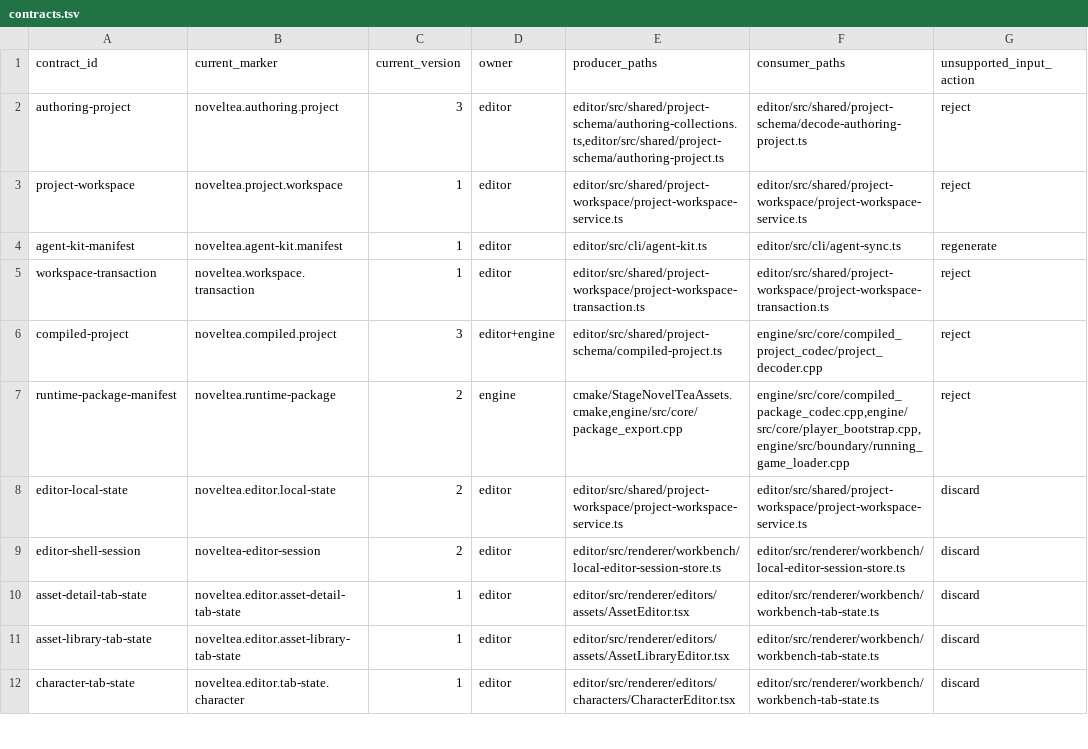
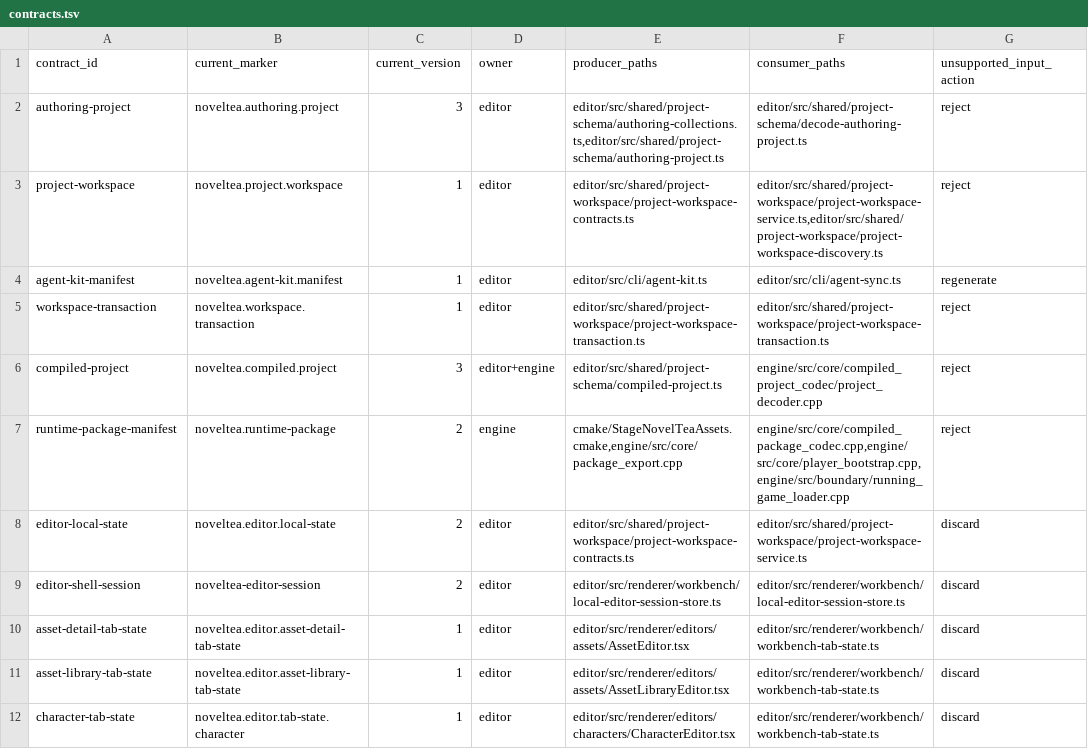
Before and after one commit to Cruel/nt, a TSV file: cmake/schema_version_policy/contracts.tsv, drawn as a sheet; only a part is shown; the diff names each change by its address in the sheet, - before the commit and + after, or states it on an @@ line.

Commit message:
feat(cli): enhance agent sync functionality and CLI bootstrapping
- Introduced a new `agent-sync-cli.ts` to handle the agent synchronization command.
- Refactored the CLI bootstrap process to streamline command parsing and execution.
- Added `workspace-preflight.ts` for pre-validation of project workspace before command execution.
- Improved error handling and user feedback for CLI commands, including usage failures.
- Modularized agent kit loading logic to support embedded and local agent kits.
- Updated project workspace contracts for better schema management.
- Removed deprecated command definitions and streamlined command registration.

```diff
--- a/cmake/schema_version_policy/contracts.tsv
+++ b/cmake/schema_version_policy/contracts.tsv
-E3 (producer_paths): editor/src/shared/project-workspace/project-workspace-service.ts
+E3 (producer_paths): editor/src/shared/project-workspace/project-workspace-contracts.ts
-F3 (consumer_paths): editor/src/shared/project-workspace/project-workspace-service.ts
+F3 (consumer_paths): editor/src/shared/project-workspace/project-workspace-service.ts,editor/src/shared/project-workspace/project-workspace-discovery.ts
-E8 (producer_paths): editor/src/shared/project-workspace/project-workspace-service.ts
+E8 (producer_paths): editor/src/shared/project-workspace/project-workspace-contracts.ts
```
Also changed, not shown: 16 other files.
